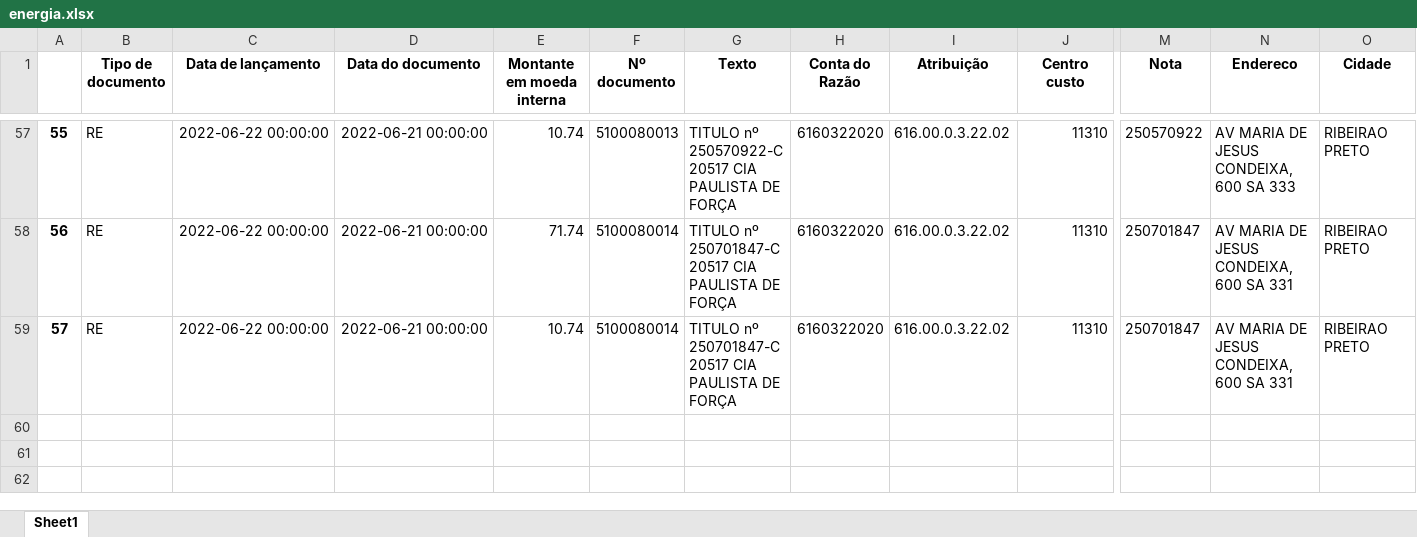
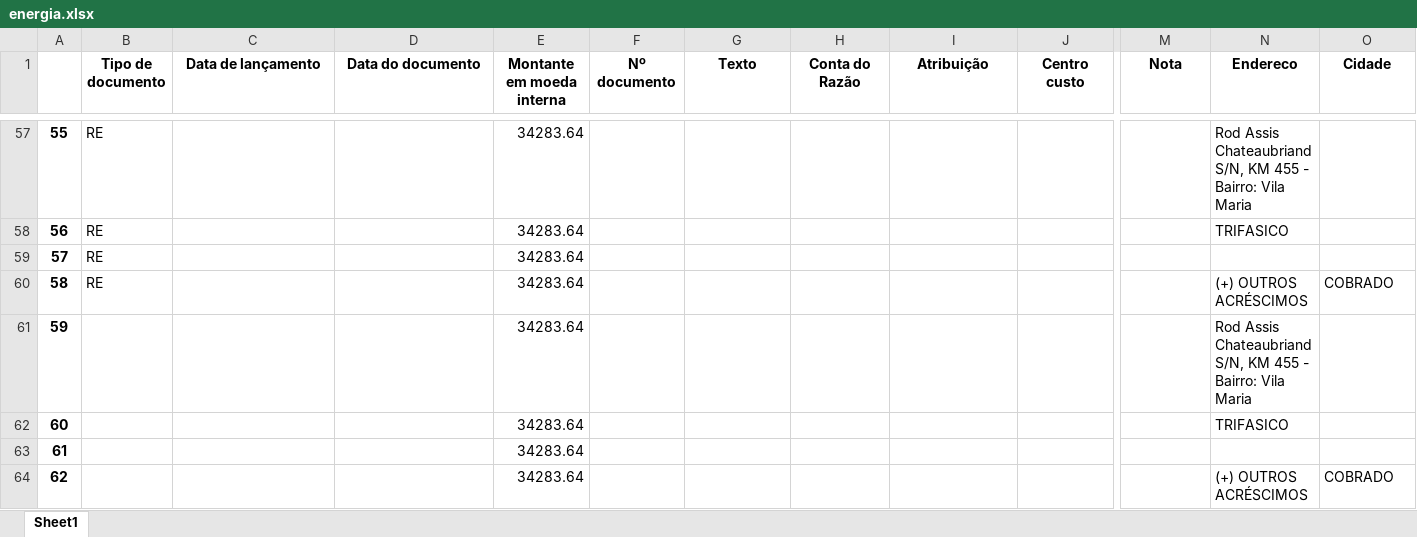
Before and after one commit to LeandroPOliveira/Automatizacao-de-Tarefas, an Excel workbook: Rateios/energia.xlsx, sheet Sheet1, drawn as a sheet; only a part is shown, gaps mark what is left out; values as stored, in another font and other column widths than the file's, no borders; rows hold the shown columns only; the diff covers the shown part only; the diff names each change by its address in the sheet, - before the commit and + after, or states it on an @@ line.

```diff
--- a/Rateios/energia.xlsx (sheet Sheet1)
+++ b/Rateios/energia.xlsx (sheet Sheet1)
-C57:C59 (Data de lançamento): 2022-06-22 00:00:00
+C57:C59 (Data de lançamento): (empty)
-D57:D59 (Data do documento): 2022-06-21 00:00:00
+D57:D59 (Data do documento): (empty)
-E57 (Montante em moeda interna): 10.74
+E57 (Montante em moeda interna): 34283.64
-F57 (Nº documento): 5100080013
+F57 (Nº documento): (empty)
-G57 (Texto): TITULO nº 250570922-C 20517 CIA PAULISTA DE FORÇA
+G57 (Texto): (empty)
-H57:H59 (Conta do Razão): 6160322020
+H57:H59 (Conta do Razão): (empty)
-I57:I59 (Atribuição): 616.00.0.3.22.02
+I57:I59 (Atribuição): (empty)
-J57:J59 (Centro custo): 11310
+J57:J59 (Centro custo): (empty)
-M57 (Nota): 250570922
+M57 (Nota): (empty)
-N57 (Endereco): AV MARIA DE JESUS CONDEIXA, 600 SA 333
+N57 (Endereco): Rod Assis Chateaubriand S/N, KM 455 - Bairro: Vila Maria
-O57:O59 (Cidade): RIBEIRAO PRETO
+O57:O59 (Cidade): (empty)
-E58 (Montante em moeda interna): 71.74
+E58 (Montante em moeda interna): 34283.64
-F58:F59 (Nº documento): 5100080014
+F58:F59 (Nº documento): (empty)
-G58:G59 (Texto): TITULO nº 250701847-C 20517 CIA PAULISTA DE FORÇA
+G58:G59 (Texto): (empty)
-M58:M59 (Nota): 250701847
+M58:M59 (Nota): (empty)
-N58 (Endereco): AV MARIA DE JESUS CONDEIXA, 600 SA 331
+N58 (Endereco): TRIFASICO
-E59 (Montante em moeda interna): 10.74
+E59 (Montante em moeda interna): 34283.64
-N59 (Endereco): AV MARIA DE JESUS CONDEIXA, 600 SA 331
+N59 (Endereco): (empty)
+row 60: 58 | RE |  |  | 34283.64 |  |  |  |  |  |  | (+) OUTROS ACRÉSCIMOS | COBRADO
+row 61: 59 |  |  |  | 34283.64 |  |  |  |  |  |  | Rod Assis Chateaubriand S/N, KM 455 - Bairro: Vila Maria
+row 62: 60 |  |  |  | 34283.64 |  |  |  |  |  |  | TRIFASICO
+row 63: 61 |  |  |  | 34283.64
+row 64: 62 |  |  |  | 34283.64 |  |  |  |  |  |  | (+) OUTROS ACRÉSCIMOS | COBRADO
```
Also changed, not shown: 42 added rows and 104 edited cells elsewhere in this sheet, hidden cells, Rateios/razao.XLSX, 6 other files.
